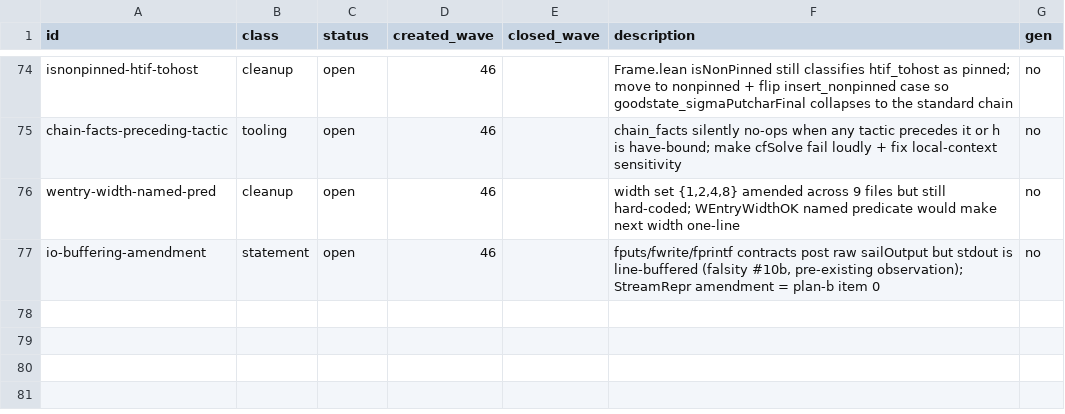
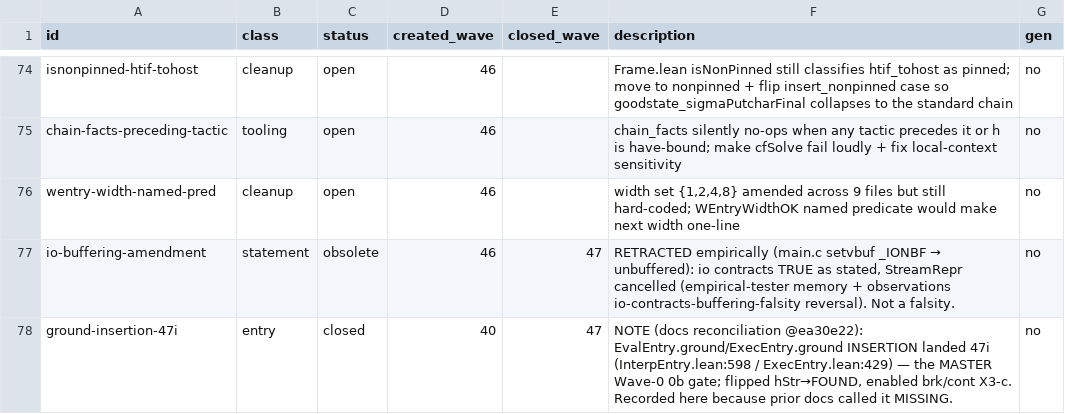
Before and after one commit to BasisResearch/ship-your-interpreter, a TSV file: experiments/residuals.tsv, drawn as a sheet; only a part is shown, gaps mark what is left out.

```diff
--- a/experiments/residuals.tsv
+++ b/experiments/residuals.tsv
@@ -76,2 +76,3 @@ chain-facts-preceding-tactic	tooling	open	46		chain_facts silently no-ops when a
 wentry-width-named-pred	cleanup	open	46		width set {1,2,4,8} amended across 9 files but still hard-coded; WEntryWidthOK named predicate would make next width one-line	no
-io-buffering-amendment	statement	open	46		fputs/fwrite/fprintf contracts post raw sailOutput but stdout is line-buffered (falsity #10b, pre-existing observation); StreamRepr amendment = plan-b item 0	no
+io-buffering-amendment	statement	obsolete	46	47	RETRACTED empirically (main.c setvbuf _IONBF → unbuffered): io contracts TRUE as stated, StreamRepr cancelled (empirical-tester memory + observations io-contracts-buffering-falsity reversal). Not a falsity.	no
+ground-insertion-47i	entry	closed	40	47	NOTE (docs reconciliation @ea30e22): EvalEntry.ground/ExecEntry.ground INSERTION landed 47i (InterpEntry.lean:598 / ExecEntry.lean:429) — the MASTER Wave-0 0b gate; flipped hStr→FOUND, enabled brk/cont X3-c. Recorded here because prior docs called it MISSING.	no
```
Also changed, not shown: experiments/field-census.tsv, 9 other files.
